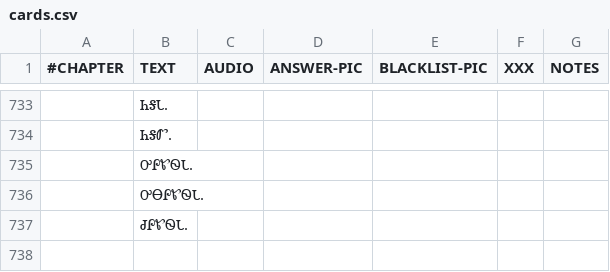
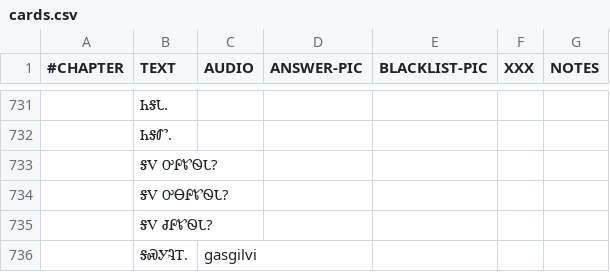
Before and after one commit to CherokeeLanguage/cll1-gdx, a CSV file: cll2ev1-gdx/android/assets/card-data/cards.csv, drawn as a sheet; only a part is shown, gaps mark what is left out; the diff covers the shown part only.

```diff
--- a/cll2ev1-gdx/android/assets/card-data/cards.csv
+++ b/cll2ev1-gdx/android/assets/card-data/cards.csv
@@ -734,4 +732,5 @@
 	ᏂᎦᏛ.					
-	ᎤᎵᏑᏫᏓ.					
-	ᎤᎾᎵᏑᏫᏓ.					
-	ᏧᎵᏑᏫᏓ.					
+	ᎦᏙ ᎤᎵᏑᏫᏓ?					
+	ᎦᏙ ᎤᎾᎵᏑᏫᏓ?					
+	ᎦᏙ ᏧᎵᏑᏫᏓ?					
+	ᎦᏍᎩᎸᎢ.	gasgilvi				
```
Also changed, not shown: 1 added row, 3 removed rows and 24 edited cells elsewhere in this file.
